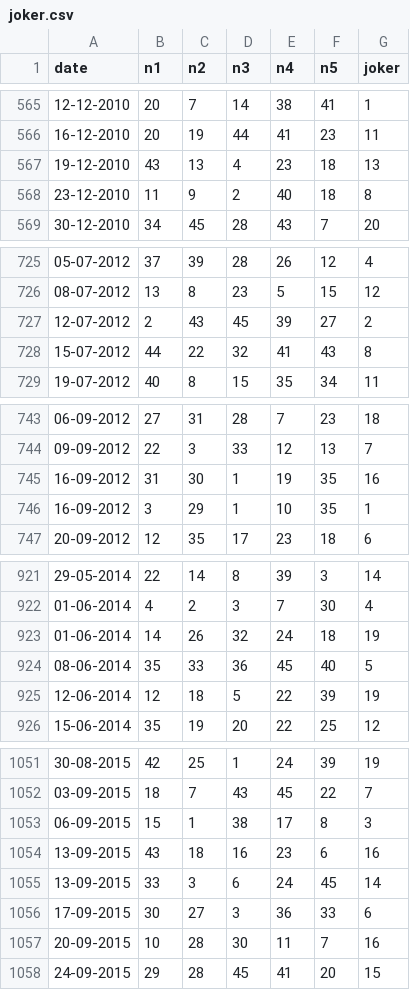
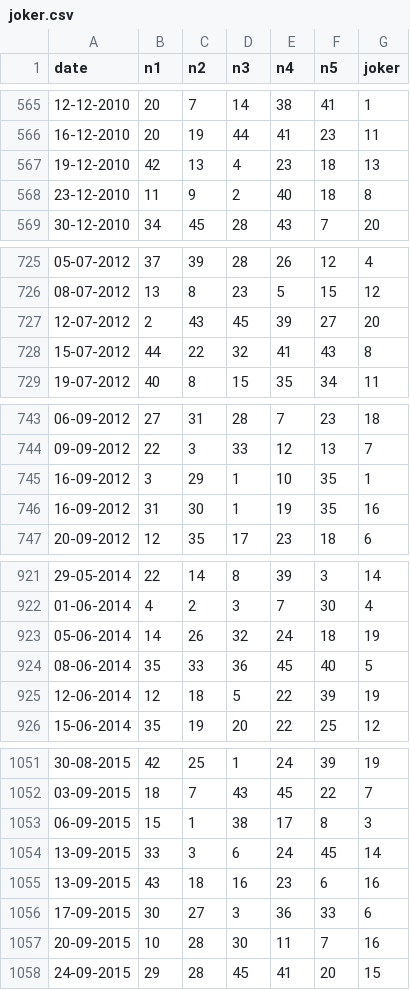
Before and after one commit to ciprianbodu/LOTO, a CSV file: _ISTORIC/joker.csv, drawn as a sheet; only a part is shown, gaps mark what is left out; the diff covers the shown part only.

```diff
--- a/_ISTORIC/joker.csv
+++ b/_ISTORIC/joker.csv
@@ -566,3 +566,3 @@ date,n1,n2,n3,n4,n5,joker
 16-12-2010,20,19,44,41,23,11
-19-12-2010,43,13,4,23,18,13
+19-12-2010,42,13,4,23,18,13
 23-12-2010,11,9,2,40,18,8
@@ -726,3 +726,3 @@ date,n1,n2,n3,n4,n5,joker
 08-07-2012,13,8,23,5,15,12
-12-07-2012,2,43,45,39,27,2
+12-07-2012,2,43,45,39,27,20
 15-07-2012,44,22,32,41,43,8
@@ -744,4 +744,4 @@ date,n1,n2,n3,n4,n5,joker
 09-09-2012,22,3,33,12,13,7
-16-09-2012,31,30,1,19,35,16
 16-09-2012,3,29,1,10,35,1
+16-09-2012,31,30,1,19,35,16
 20-09-2012,12,35,17,23,18,6
@@ -922,3 +922,3 @@ date,n1,n2,n3,n4,n5,joker
 01-06-2014,4,2,3,7,30,4
-01-06-2014,14,26,32,24,18,19
+05-06-2014,14,26,32,24,18,19
 08-06-2014,35,33,36,45,40,5
@@ -1053,4 +1053,4 @@ date,n1,n2,n3,n4,n5,joker
 06-09-2015,15,1,38,17,8,3
-13-09-2015,43,18,16,23,6,16
 13-09-2015,33,3,6,24,45,14
+13-09-2015,43,18,16,23,6,16
 17-09-2015,30,27,3,36,33,6
```
Also changed, not shown: 4 added rows, 1 removed row, 2 moved rows and 16 edited cells elsewhere in this file, _ISTORIC/loto_6_49.csv, 53 other files.
